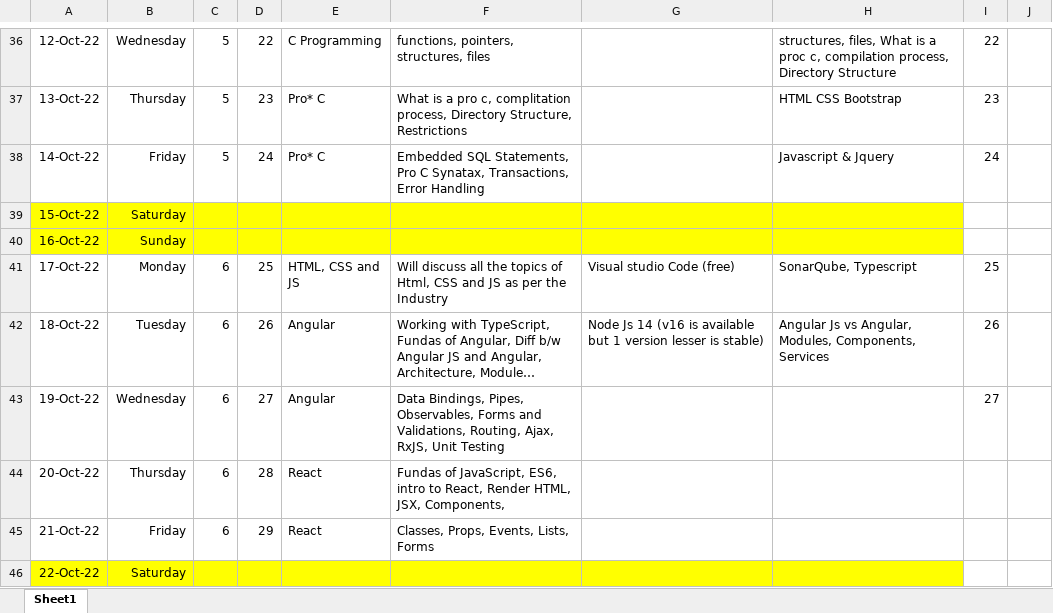
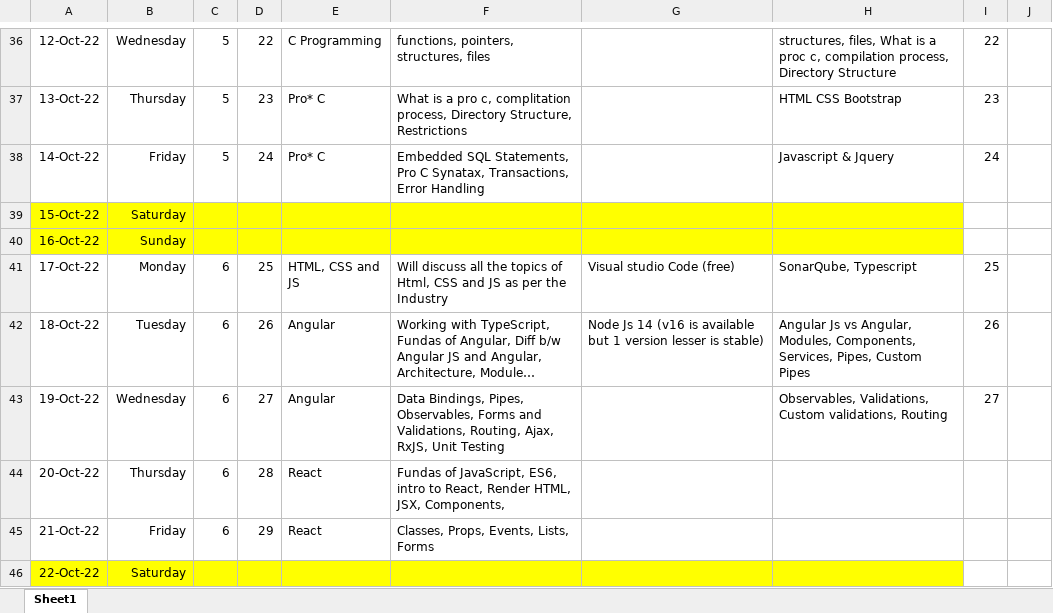
Before and after one commit to jagasia/empower12Sep2022, an Excel workbook: TOC_Jag_38_days_v1.xlsx, sheet Sheet1, drawn as a sheet; only a part is shown, gaps mark what is left out; long unchanged cells end in …; values as stored, in another font and other column widths than the file's, no borders; the diff names each change by its address in the sheet, - before the commit and + after, or states it on an @@ line.

```diff
--- a/TOC_Jag_38_days_v1.xlsx (sheet Sheet1)
+++ b/TOC_Jag_38_days_v1.xlsx (sheet Sheet1)
-H42: …Modules, Components, Services
+H42: …Modules, Components, Services, Pipes, Custom Pipes
-H43: (empty)
+H43: Observables, Validations, Custom validations, Routing
```
Also changed, not shown: 24 other files.
